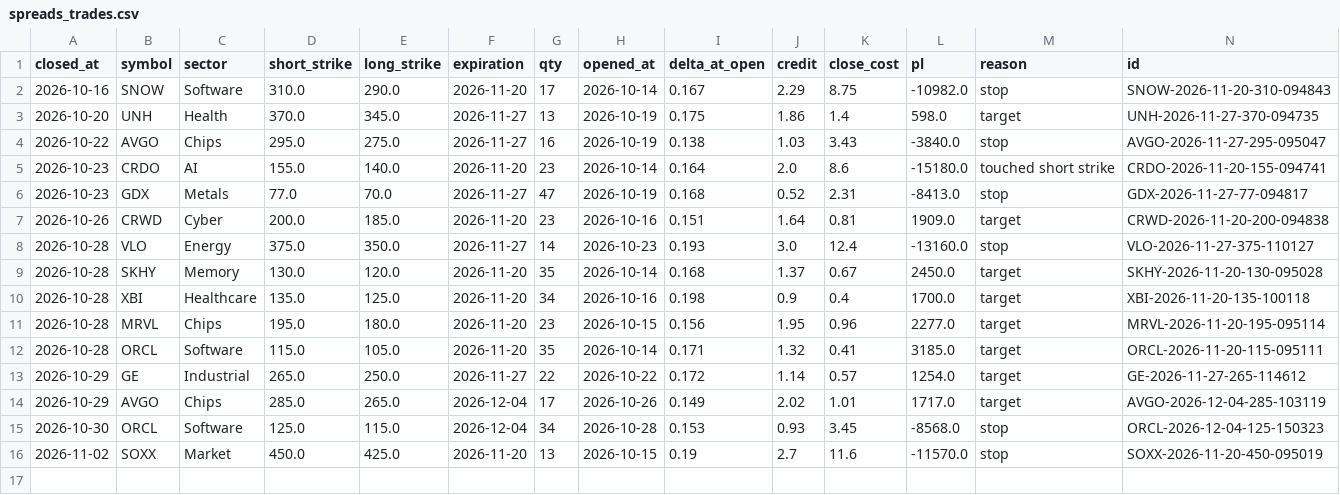
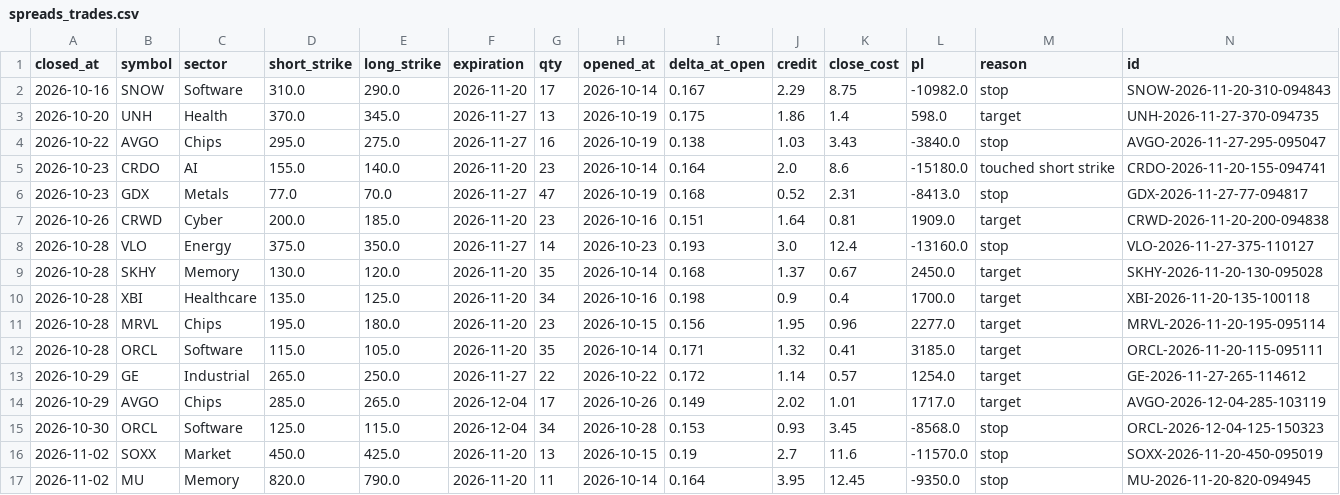
Before and after one commit to patrickobirmingham-eng/POB-CL-DT, a CSV file: spreads_trades.csv, drawn as a sheet; only a part is shown; rows hold the shown columns only; the diff names each change by its address in the sheet, - before the commit and + after, or states it on an @@ line.

```diff
--- a/spreads_trades.csv
+++ b/spreads_trades.csv
+row 17: 2026-11-02 | MU | Memory | 820.0 | 790.0 | 2026-11-20 | 11 | 2026-10-14 | 0.164 | 3.95 | 12.45 | -9350.0 | stop | MU-2026-11-20-820-094945
```
Also changed, not shown: 2 other files.
